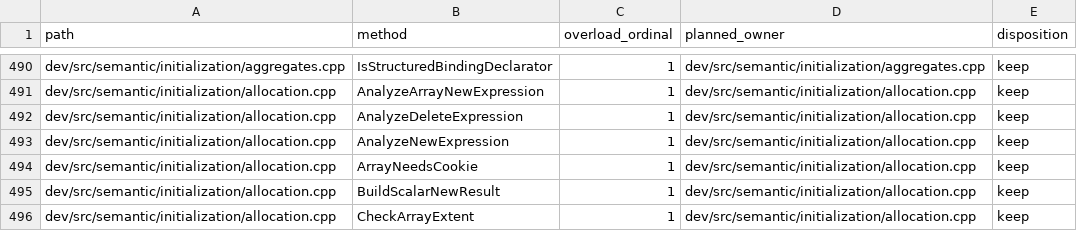
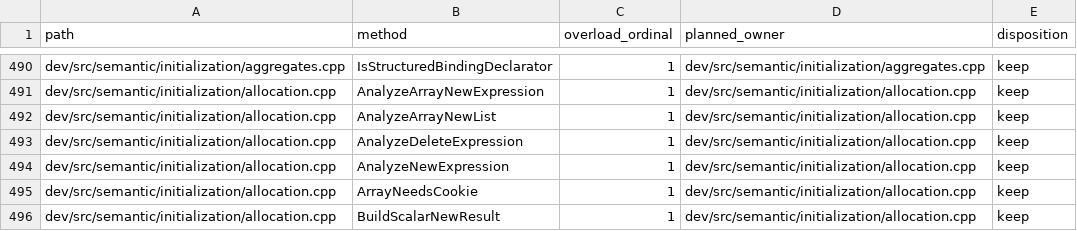
Before and after one commit to vishvananda/cppgm-extended, a TSV file: scripts/architecture/compiler-semantic-symbol-owners.tsv, drawn as a sheet; only a part is shown, gaps mark what is left out; the shorter side is filled out with more unchanged rows; the diff names each change by its address in the sheet, - before the commit and + after, or states it on an @@ line.

Commit message:
Initialize array new from its braced-init-list
An array new-expression's braced-init-list copy-initializes the first
elements from its initializer-clauses and the rest from an empty list,
which value-initializes them (N3485 8.5.4p3, 5.3.4p17); 5.3.4p7 makes a
count smaller than the number of clauses ill-formed when constant and
otherwise an invalid count that throws std::bad_array_new_length. The
reference ignored the initializer entirely: `new int[n]{1, 2, 3}` left
every element indeterminate and `new int[n]{}` did not zero them.

An empty list is now value-initialization, as `()` already was. Clauses
for scalar (or array-of-scalar) elements become a braced initializer for
the first elements, lowered by the runtime array initializer onto the
new storage, followed by zero-filling the remaining bytes; storage is
freed if a clause throws. The checked count conversion gains a minimum,
the number of clauses, and one unsigned comparison of count - minimum
tests both bounds. Clauses for class elements are rejected as outside
the supported subset rather than silently dropped.

Reference changes: pa12 400-new-private-destructor-access-contexts
(`new Hidden[2]{}`) and 400-zero-length-new-array (`new Element[0]{}`)
value-initialize the elements, zero-filling before construction as `()`
does.

New fixtures: PA12 control 543-array-new-braced-list (clauses with a
value-initialized tail, an empty list, a two-dimensional array, an
exactly filled constant count; the runtime count is checked against the
clause count before allocating), PA12 400-array-new-braced-list-too-
long-bad (constant count below the clause count is rejected), and the
PA31 hosted runtime fixture gains a too-short runtime count (throws
before allocating) and a throwing clause (storage freed). PA12 states
the rule.

```diff
--- a/scripts/architecture/compiler-semantic-symbol-owners.tsv
+++ b/scripts/architecture/compiler-semantic-symbol-owners.tsv
+row 492: dev/src/semantic/initialization/allocation.cpp | AnalyzeArrayNewList | 1 | dev/src/semantic/initialization/allocation.cpp | keep
```
Also changed, not shown: 14 other files.
